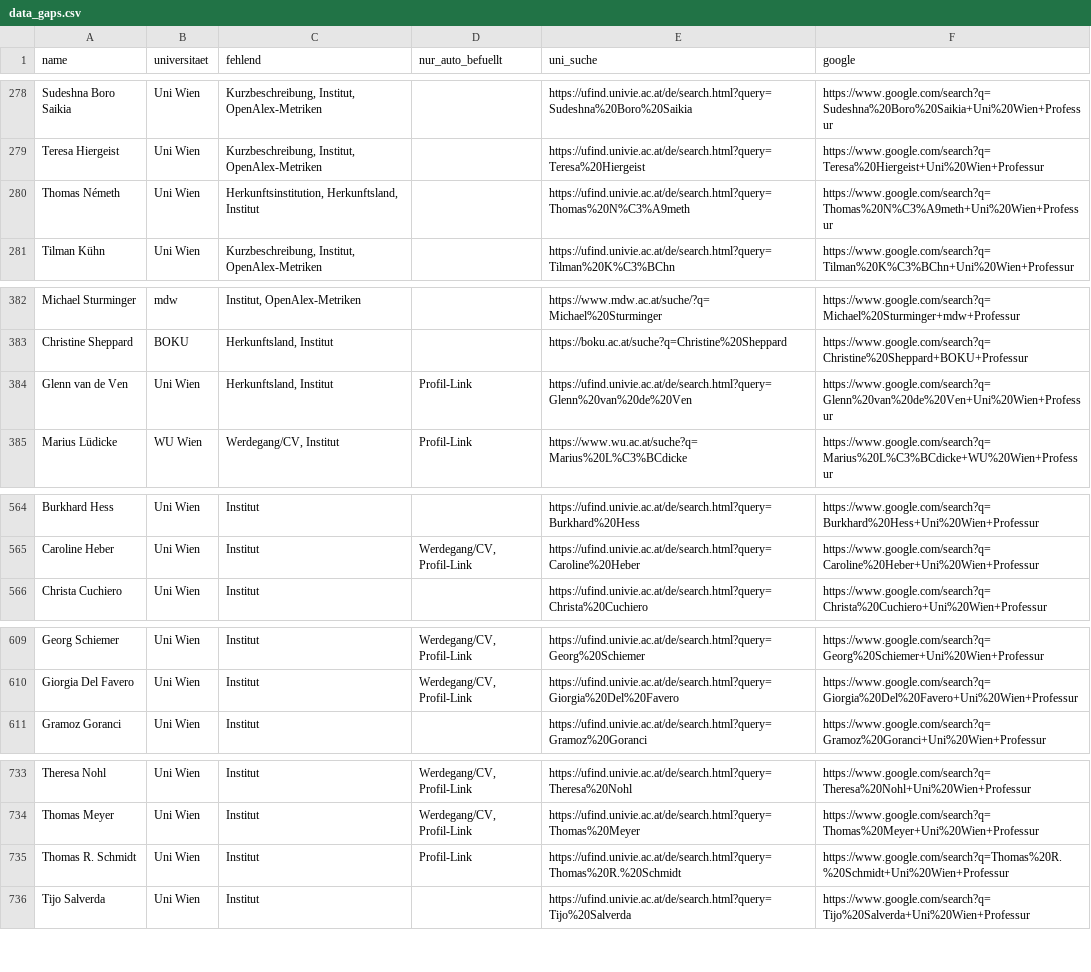
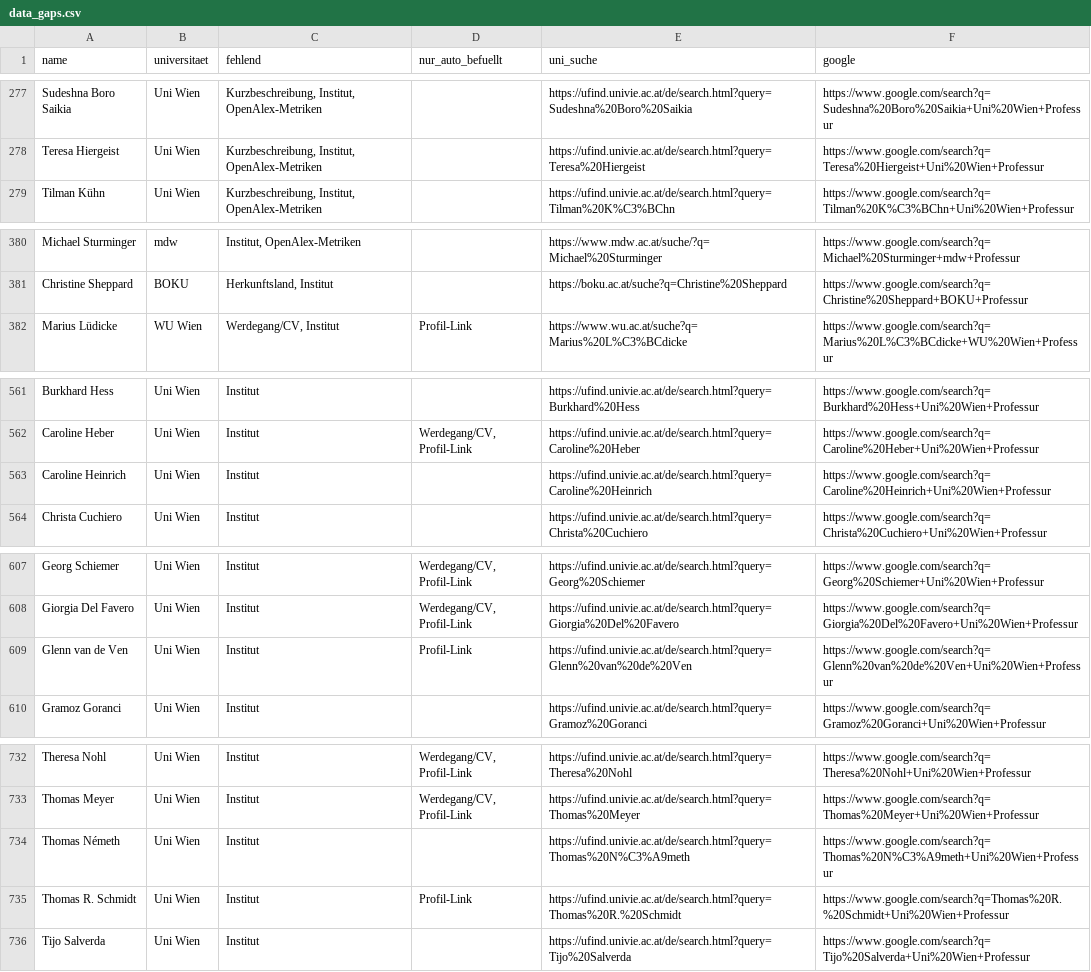
Before and after one commit to BenWWTF/berufungsradar, a CSV file: data_gaps.csv, drawn as a sheet; only a part is shown, gaps mark what is left out; the diff covers the shown part only.

Commit message:
ÖFOS-Klassifikation 87%→98%, Herkunftsland 89%→90%, zwei classify_ofos.py-Bugs behoben
classify_ofos.py hatte zwei bereits dokumentierte, aber nie gefixte
Bugs (siehe datenabdeckung.json Akademie-Notiz): "graph" matchte als
Substring in "Geographie"/"Kartographie" faelschlich auf Informatik, und
ein Stichwort aus einem kombinierten Fakultaetsnamen (z.B. "Fakultaet
fuer Philosophie und Bildungswissenschaft") konnte die eigentlich
zutreffende Denomination aus der Professurbezeichnung selbst ausstechen.
Fix: "graph" nur noch ohne folgendes "ie", und Fachbezeichnung wird
zuerst allein geprueft, Fakultaets-/Institutstext erst als Fallback.
Zwei Regressionstests ergaenzt. Beim erneuten Lauf wurden dadurch 65
bereits vergebene Codes stillschweigend korrigiert (v.a. Architektur-
und Geo-/Klimawissenschafts-Professuren, die zuvor als Informatik
klassifiziert waren) und mehrere Luecken automatisch geschlossen.

Verbleibende 133 ÖFOS-Luecken zu 92% manuell klassifiziert:
- 41 Personen mit bekannter Denomination (v.a. MedUni-Subspezialisierungen
  wie Haematologie/Kardiologie/Gastroenterologie, Politikwissenschaft-
  Teilgebiete), fuer die schlicht kein Stichwort in classify_ofos.py
  existierte -- reine Kategorisierung, keine neue Recherche.
- 72 CEU-Personen, deren HR-Export keine Fachangabe enthielt: Department
  aus dem oeffentlichen CEU-Personenverzeichnis (people.ceu.edu/units)
  zugeordnet, ÖFOS-Code aus der Department-Zuordnung abgeleitet.
- 12 CEU-Personen bleiben offen: nicht im aktuellen oeffentlichen
  Verzeichnis auffindbar (vermutlich nicht mehr an der CEU).

Herkunftsland fuer 10 Uni-Wien-Personen aus bereits vorhandenem,
kuratiertem Werdegang-Text nachgetragen (keine neue Recherche, nur
Extraktion aus Text, der schon im Datensatz stand).

```diff
--- a/data_gaps.csv
+++ b/data_gaps.csv
@@ -279,3 +278,2 @@ Sudeshna Boro Saikia;Uni Wien;Kurzbeschreibung, Institut, OpenAlex-Metriken;;htt
 Teresa Hiergeist;Uni Wien;Kurzbeschreibung, Institut, OpenAlex-Metriken;;https://ufind.univie.ac.at/de/search.html?query=Teresa%20Hiergeist;https://www.google.com/search?q=Teresa%20Hiergeist+Uni%20Wien+Professur
-Thomas Németh;Uni Wien;Herkunftsinstitution, Herkunftsland, Institut;;https://ufind.univie.ac.at/de/search.html?query=Thomas%20N%C3%A9meth;https://www.google.com/search?q=Thomas%20N%C3%A9meth+Uni%20Wien+Professur
 Tilman Kühn;Uni Wien;Kurzbeschreibung, Institut, OpenAlex-Metriken;;https://ufind.univie.ac.at/de/search.html?query=Tilman%20K%C3%BChn;https://www.google.com/search?q=Tilman%20K%C3%BChn+Uni%20Wien+Professur
@@ -383,3 +381,2 @@ Michael Sturminger;mdw;Institut, OpenAlex-Metriken;;https://www.mdw.ac.at/suche/
 Christine Sheppard;BOKU;Herkunftsland, Institut;;https://boku.ac.at/suche?q=Christine%20Sheppard;https://www.google.com/search?q=Christine%20Sheppard+BOKU+Professur
-Glenn van de Ven;Uni Wien;Herkunftsland, Institut;Profil-Link;https://ufind.univie.ac.at/de/search.html?query=Glenn%20van%20de%20Ven;https://www.google.com/search?q=Glenn%20van%20de%20Ven+Uni%20Wien+Professur
 Marius Lüdicke;WU Wien;Werdegang/CV, Institut;Profil-Link;https://www.wu.ac.at/suche?q=Marius%20L%C3%BCdicke;https://www.google.com/search?q=Marius%20L%C3%BCdicke+WU%20Wien+Professur
@@ -565,2 +562,3 @@ Burkhard Hess;Uni Wien;Institut;;https://ufind.univie.ac.at/de/search.html?query
 Caroline Heber;Uni Wien;Institut;Werdegang/CV, Profil-Link;https://ufind.univie.ac.at/de/search.html?query=Caroline%20Heber;https://www.google.com/search?q=Caroline%20Heber+Uni%20Wien+Professur
+Caroline Heinrich;Uni Wien;Institut;;https://ufind.univie.ac.at/de/search.html?query=Caroline%20Heinrich;https://www.google.com/search?q=Caroline%20Heinrich+Uni%20Wien+Professur
 Christa Cuchiero;Uni Wien;Institut;;https://ufind.univie.ac.at/de/search.html?query=Christa%20Cuchiero;https://www.google.com/search?q=Christa%20Cuchiero+Uni%20Wien+Professur
@@ -610,2 +608,3 @@ Georg Schiemer;Uni Wien;Institut;Werdegang/CV, Profil-Link;https://ufind.univie.
 Giorgia Del Favero;Uni Wien;Institut;Werdegang/CV, Profil-Link;https://ufind.univie.ac.at/de/search.html?query=Giorgia%20Del%20Favero;https://www.google.com/search?q=Giorgia%20Del%20Favero+Uni%20Wien+Professur
+Glenn van de Ven;Uni Wien;Institut;Profil-Link;https://ufind.univie.ac.at/de/search.html?query=Glenn%20van%20de%20Ven;https://www.google.com/search?q=Glenn%20van%20de%20Ven+Uni%20Wien+Professur
 Gramoz Goranci;Uni Wien;Institut;;https://ufind.univie.ac.at/de/search.html?query=Gramoz%20Goranci;https://www.google.com/search?q=Gramoz%20Goranci+Uni%20Wien+Professur
@@ -734,2 +733,3 @@ Theresa Nohl;Uni Wien;Institut;Werdegang/CV, Profil-Link;https://ufind.univie.ac
 Thomas Meyer;Uni Wien;Institut;Werdegang/CV, Profil-Link;https://ufind.univie.ac.at/de/search.html?query=Thomas%20Meyer;https://www.google.com/search?q=Thomas%20Meyer+Uni%20Wien+Professur
+Thomas Németh;Uni Wien;Institut;;https://ufind.univie.ac.at/de/search.html?query=Thomas%20N%C3%A9meth;https://www.google.com/search?q=Thomas%20N%C3%A9meth+Uni%20Wien+Professur
 Thomas R. Schmidt;Uni Wien;Institut;Profil-Link;https://ufind.univie.ac.at/de/search.html?query=Thomas%20R.%20Schmidt;https://www.google.com/search?q=Thomas%20R.%20Schmidt+Uni%20Wien+Professur
```
Also changed, not shown: 7 added rows and 8 removed rows elsewhere in this file, 3 other files.
